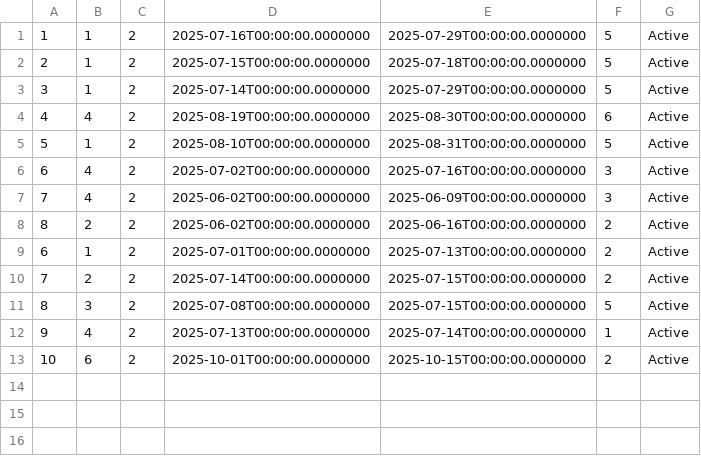
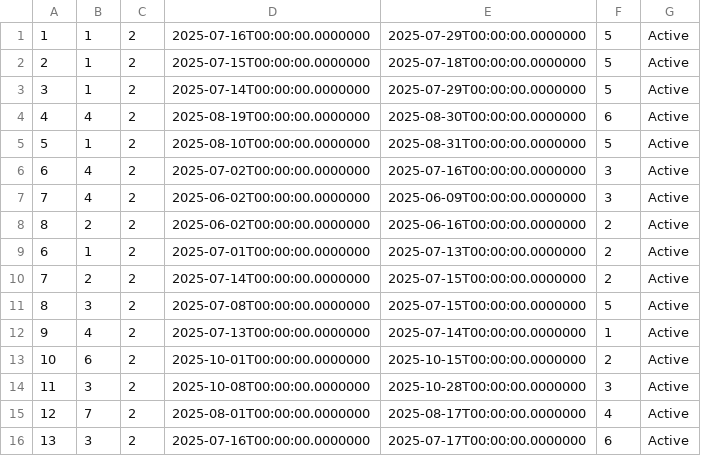
Before and after one commit to Dusan171/student-project-BookingApp, a CSV file: Resources/Data/reservations.csv, drawn as a sheet.

```diff
--- a/Resources/Data/reservations.csv
+++ b/Resources/Data/reservations.csv
@@ -13 +13,4 @@
 10|6|2|2025-10-01T00:00:00.0000000|2025-10-15T00:00:00.0000000|2|Active
+11|3|2|2025-10-08T00:00:00.0000000|2025-10-28T00:00:00.0000000|3|Active
+12|7|2|2025-08-01T00:00:00.0000000|2025-08-17T00:00:00.0000000|4|Active
+13|3|2|2025-07-16T00:00:00.0000000|2025-07-17T00:00:00.0000000|6|Active
```
Also changed, not shown: Resources/Data/occupiedDates.csv, 25 other files.
